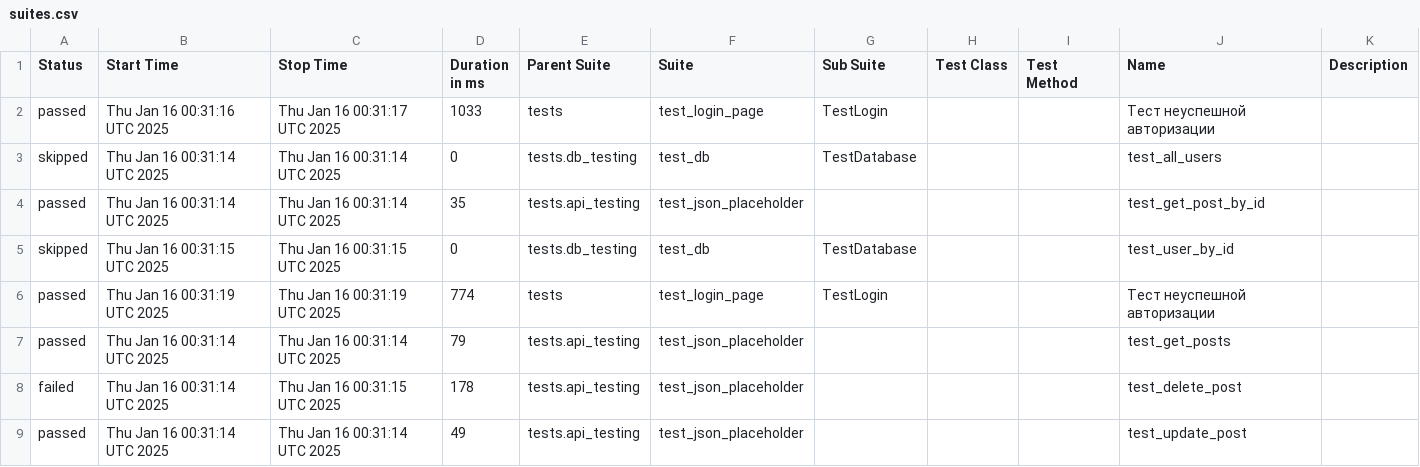
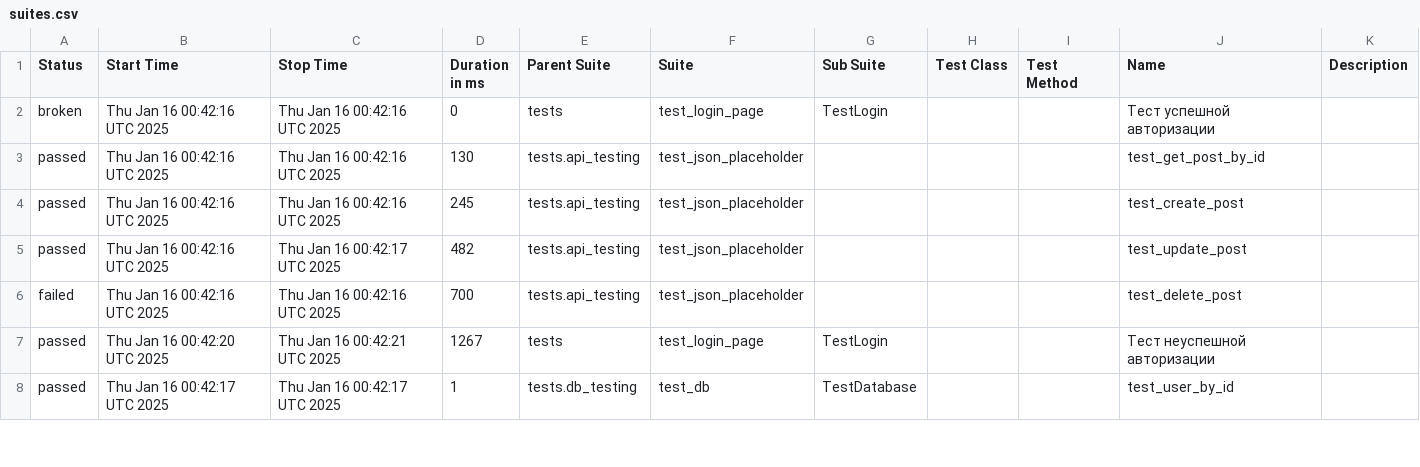
Before and after one commit to ToPPPi/make_page_object, a CSV file: data/suites.csv, drawn as a sheet; only a part is shown; the diff covers the shown part only.

```diff
--- a/data/suites.csv
+++ b/data/suites.csv
@@ -1,9 +1,8 @@
 "Status","Start Time","Stop Time","Duration in ms","Parent Suite","Suite","Sub Suite","Test Class","Test Method","Name","Description"
-"passed","Thu Jan 16 00:31:16 UTC 2025","Thu Jan 16 00:31:17 UTC 2025","1033","tests","test_login_page","TestLogin","","","Тест неуспешной авторизации",""
-"skipped","Thu Jan 16 00:31:14 UTC 2025","Thu Jan 16 00:31:14 UTC 2025","0","tests.db_testing","test_db","TestDatabase","","","test_all_users",""
-"passed","Thu Jan 16 00:31:14 UTC 2025","Thu Jan 16 00:31:14 UTC 2025","35","tests.api_testing","test_json_placeholder","","","","test_get_post_by_id",""
-"skipped","Thu Jan 16 00:31:15 UTC 2025","Thu Jan 16 00:31:15 UTC 2025","0","tests.db_testing","test_db","TestDatabase","","","test_user_by_id",""
-"passed","Thu Jan 16 00:31:19 UTC 2025","Thu Jan 16 00:31:19 UTC 2025","774","tests","test_login_page","TestLogin","","","Тест неуспешной авторизации",""
-"passed","Thu Jan 16 00:31:14 UTC 2025","Thu Jan 16 00:31:14 UTC 2025","79","tests.api_testing","test_json_placeholder","","","","test_get_posts",""
-"failed","Thu Jan 16 00:31:14 UTC 2025","Thu Jan 16 00:31:15 UTC 2025","178","tests.api_testing","test_json_placeholder","","","","test_delete_post",""
-"passed","Thu Jan 16 00:31:14 UTC 2025","Thu Jan 16 00:31:14 UTC 2025","49","tests.api_testing","test_json_placeholder","","","","test_update_post",""
+"broken","Thu Jan 16 00:42:16 UTC 2025","Thu Jan 16 00:42:16 UTC 2025","0","tests","test_login_page","TestLogin","","","Тест успешной авторизации",""
+"passed","Thu Jan 16 00:42:16 UTC 2025","Thu Jan 16 00:42:16 UTC 2025","130","tests.api_testing","test_json_placeholder","","","","test_get_post_by_id",""
+"passed","Thu Jan 16 00:42:16 UTC 2025","Thu Jan 16 00:42:16 UTC 2025","245","tests.api_testing","test_json_placeholder","","","","test_create_post",""
+"passed","Thu Jan 16 00:42:16 UTC 2025","Thu Jan 16 00:42:17 UTC 2025","482","tests.api_testing","test_json_placeholder","","","","test_update_post",""
+"failed","Thu Jan 16 00:42:16 UTC 2025","Thu Jan 16 00:42:16 UTC 2025","700","tests.api_testing","test_json_placeholder","","","","test_delete_post",""
+"passed","Thu Jan 16 00:42:20 UTC 2025","Thu Jan 16 00:42:21 UTC 2025","1267","tests","test_login_page","TestLogin","","","Тест неуспешной авторизации",""
+"passed","Thu Jan 16 00:42:17 UTC 2025","Thu Jan 16 00:42:17 UTC 2025","1","tests.db_testing","test_db","TestDatabase","","","test_user_by_id",""
```
Also changed, not shown: 1 added row and 9 edited cells elsewhere in this file, data/behaviors.csv, 33 other files.
